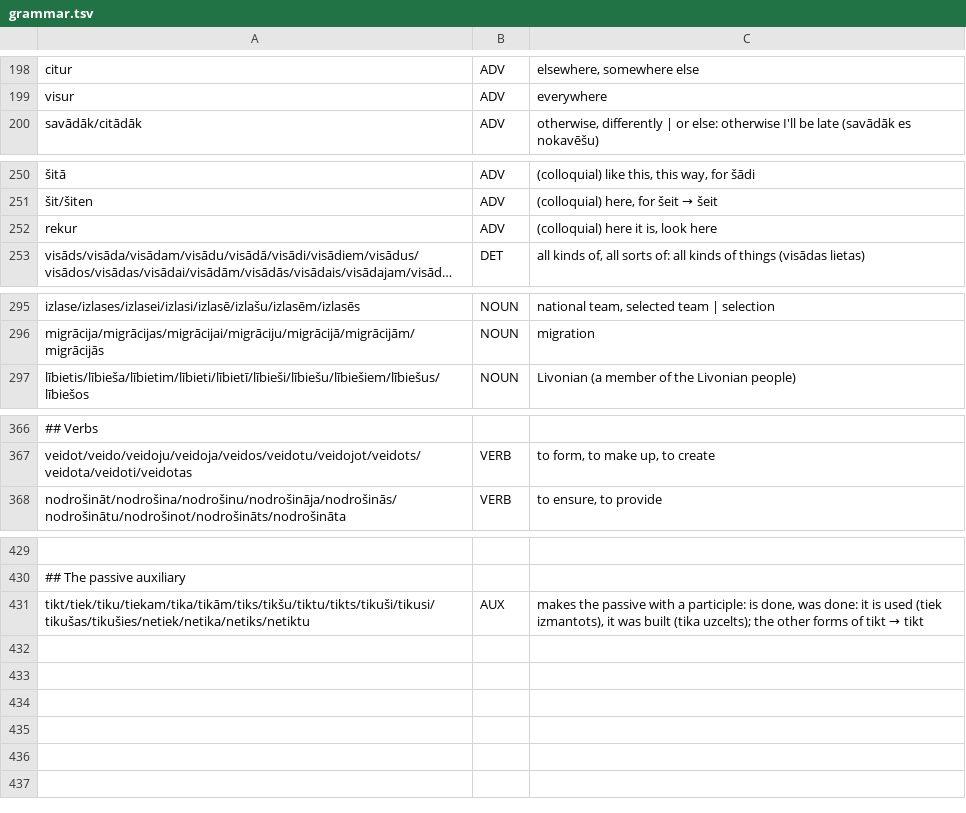
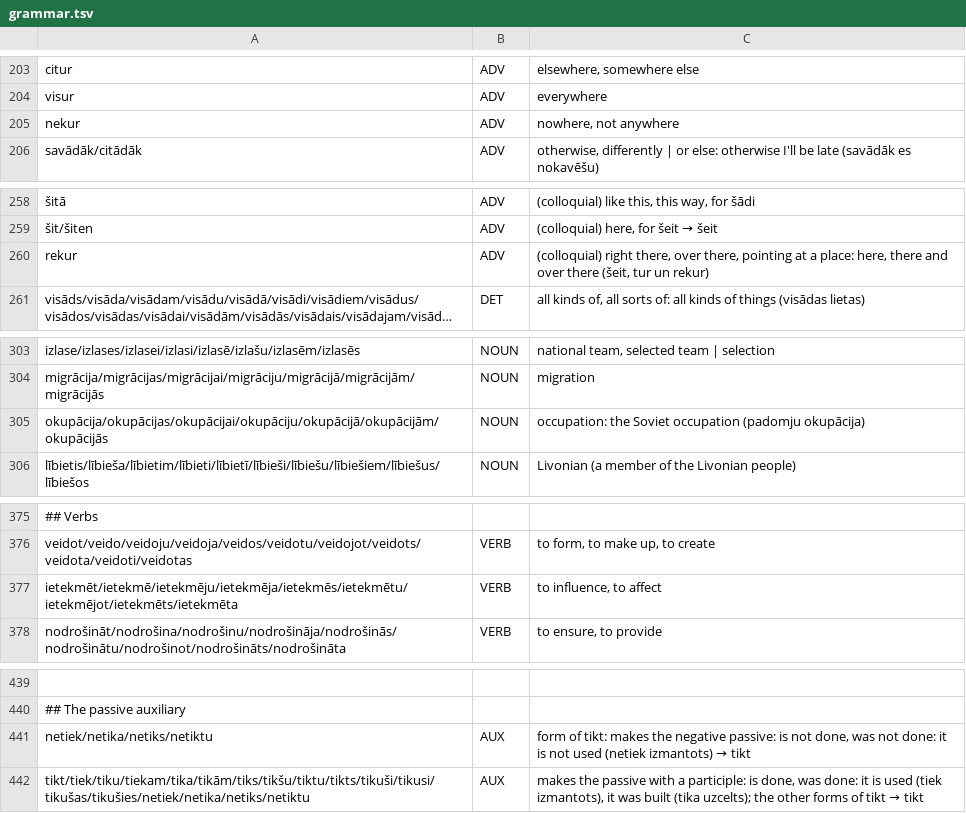
Before and after one commit to d0-lang/dict-server-ts, a TSV file: languages/lv/grammar.tsv, drawn as a sheet; only a part is shown, gaps mark what is left out; long unchanged cells end in …; addresses are those after the commit; the diff covers the shown part only; the diff names each change by its address in the sheet, - before the commit and + after, or states it on an @@ line.

```diff
--- a/languages/lv/grammar.tsv
+++ b/languages/lv/grammar.tsv
+row 205: nekur | ADV | nowhere, not anywhere
-C260: (colloquial) here it is, look here
+C260: (colloquial) right there, over there, pointing at a place: here, there and over there (šeit, tur un rekur)
+row 305: okupācija/okupācijas/okupācijai/okupāciju/okupācijā/okupācijām/okupācijās | NOUN | occupation: the Soviet occupation (padomju okupācija)
+row 377: ietekmēt/ietekmē/ietekmēju/ietekmēja/ietekmēs/ietekmētu/ietekmējot/ietekmēts/ietekmēta | VERB | to influence, to affect
+row 441: netiek/netika/netiks/netiktu | AUX | form of tikt: makes the negative passive: is not done, was not done: it is not used (netiek izmantots) → tikt
```
Also changed, not shown: 8 added rows, 1 removed row and 2 edited cells elsewhere in this file, 1 other file.
